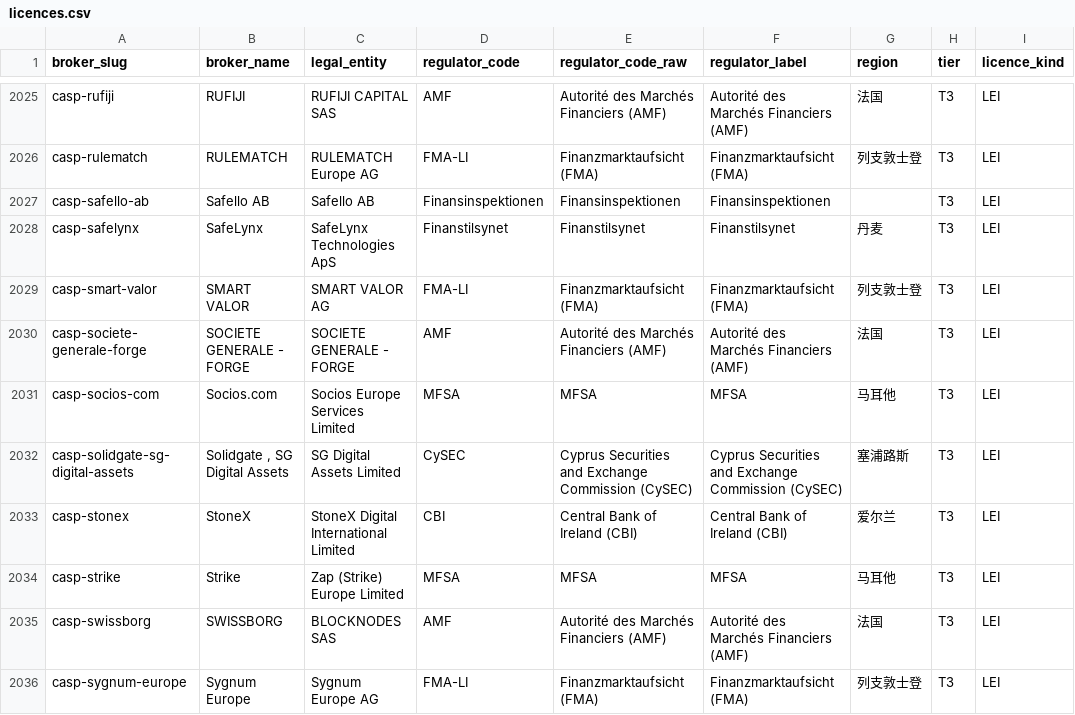
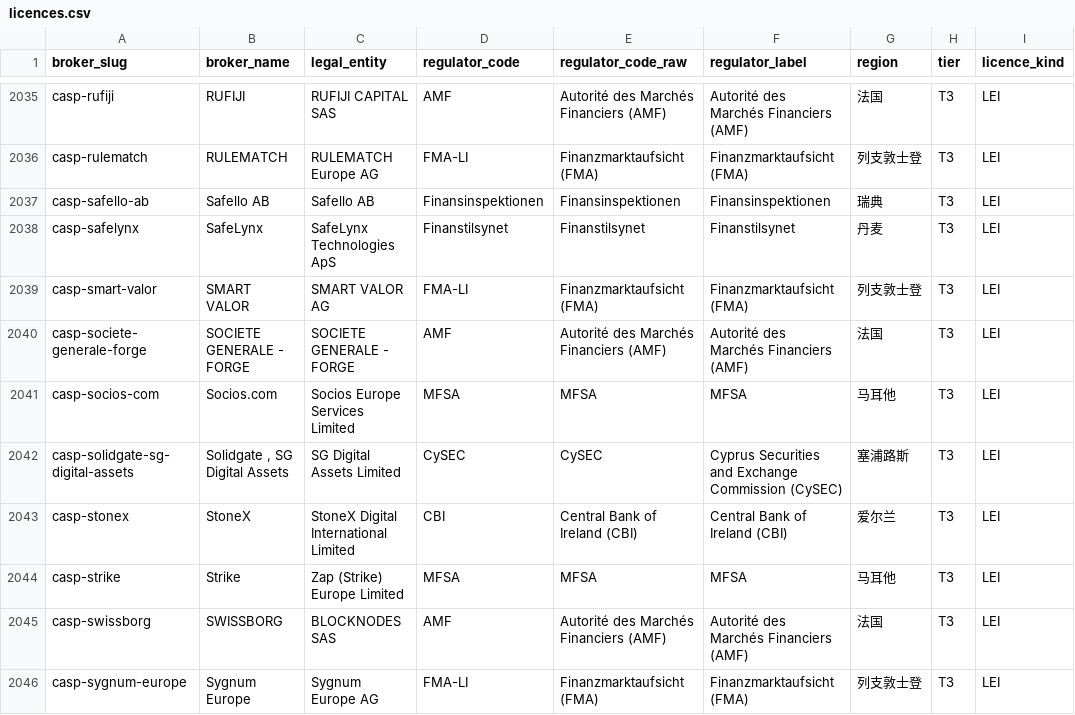
Before and after one commit to fxpaipai-cyber/broker-regulatory-licence-dataset, a CSV file: data/licences.csv, drawn as a sheet; only a part is shown, gaps mark what is left out; addresses are those after the commit; the diff covers the shown part only; the diff names each change by its address in the sheet, - before the commit and + after, or states it on an @@ line.

```diff
--- a/data/licences.csv
+++ b/data/licences.csv
-G2037 (region): (empty)
+G2037 (region): 瑞典
-E2042 (regulator_code_raw): Cyprus Securities and Exchange Commission (CySEC)
+E2042 (regulator_code_raw): CySEC
```
Also changed, not shown: 11 added rows, 1 removed row, 15 moved rows and 19 edited cells elsewhere in this file, data/brokers.csv, data/regulators.csv, 10 other files.
